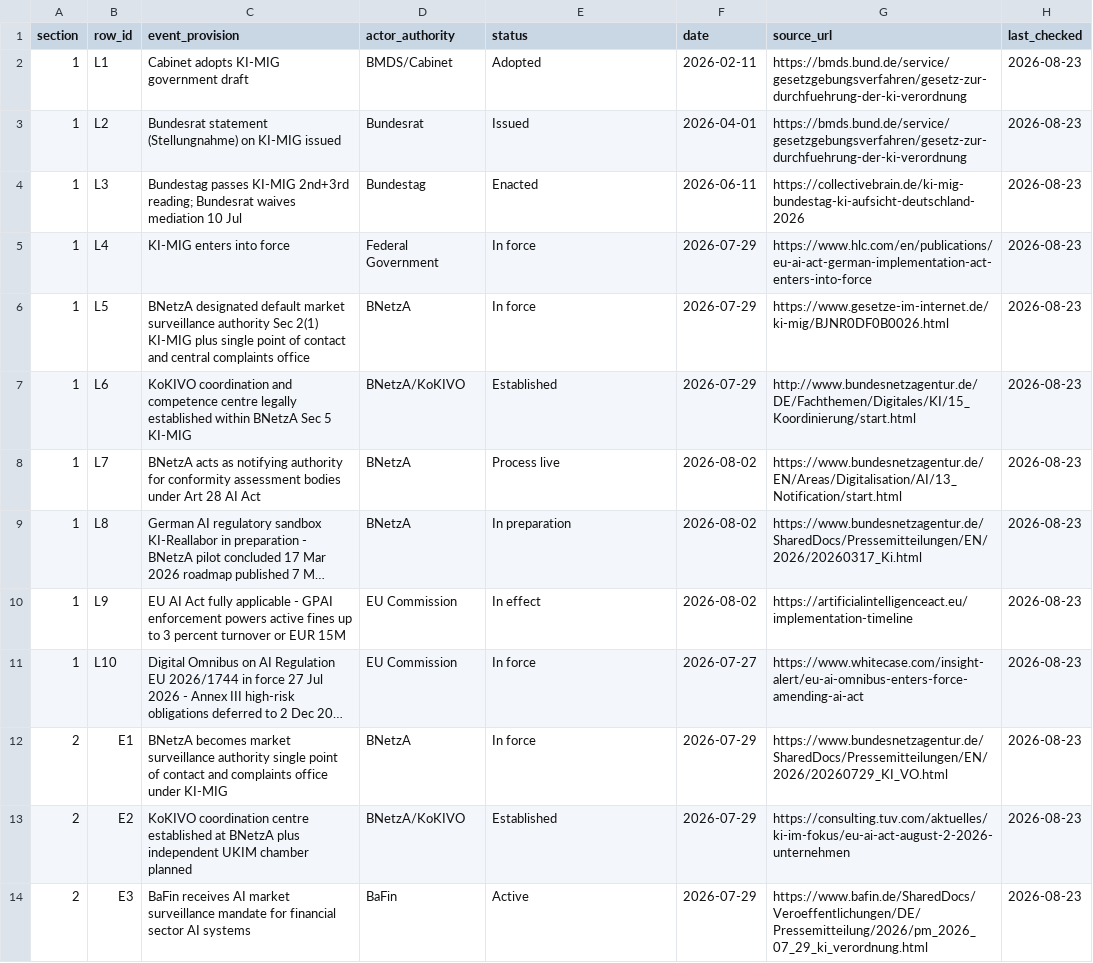
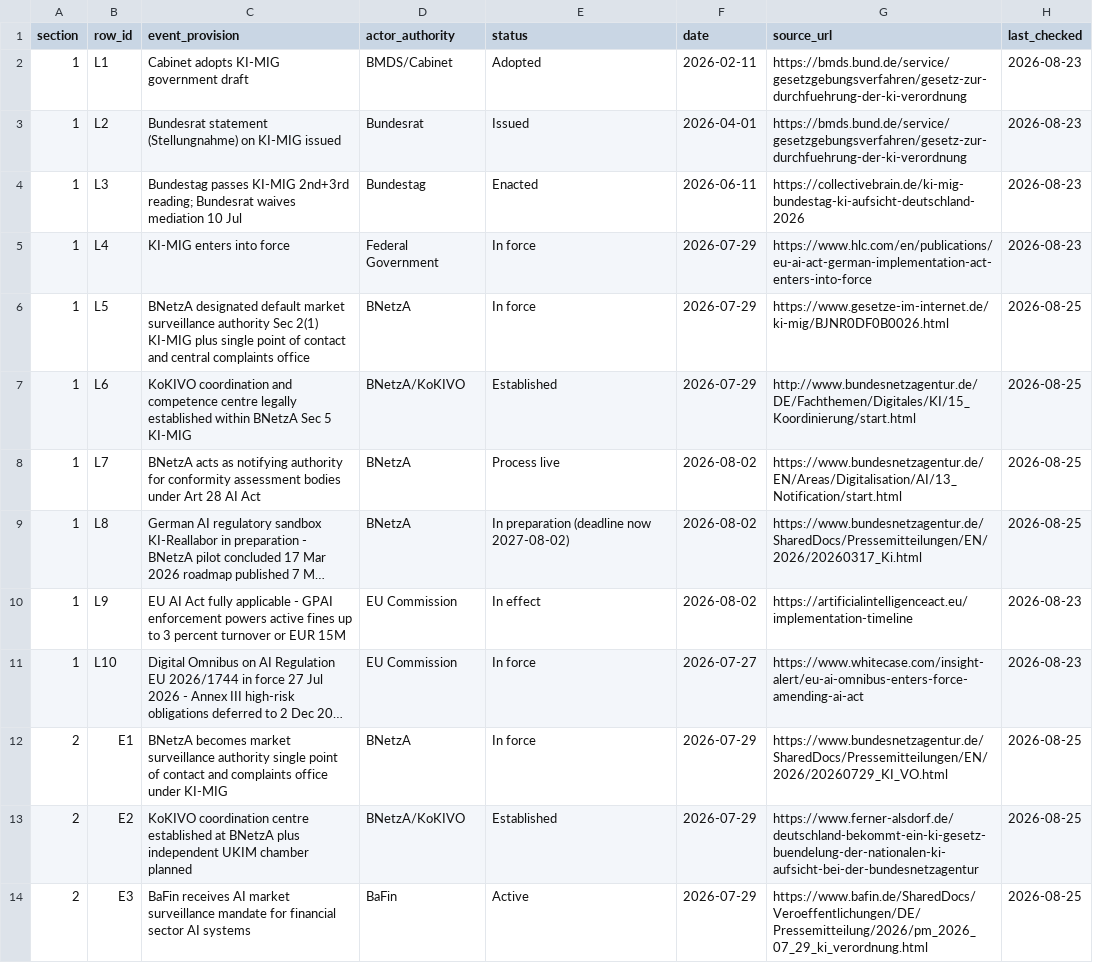
Before and after one commit to rexjalan641/rexjalan.github.io, a CSV file: tracker-data.csv, drawn as a sheet; only a part is shown; long unchanged cells end in …; the diff covers the shown part only; the diff names each change by its address in the sheet, - before the commit and + after, or states it on an @@ line.

```diff
--- a/tracker-data.csv
+++ b/tracker-data.csv
-H6:H9 (last_checked): 2026-08-23
+H6:H9 (last_checked): 2026-08-25
-E9 (status): In preparation
+E9 (status): In preparation (deadline now 2027-08-02)
-H12:H14 (last_checked): 2026-08-23
+H12:H14 (last_checked): 2026-08-25
-G13 (source_url): https://consulting.tuv.com/aktuelles/ki-im-fokus/eu-ai-act-august-2-2026-unternehmen
+G13 (source_url): https://www.ferner-alsdorf.de/deutschland-bekommt-ein-ki-gesetz-buendelung-der-nationalen-ki-aufsicht-bei-der-bundesnetzagentur
```
Also changed, not shown: 1 removed row and 5 edited cells elsewhere in this file, 8 other files.
